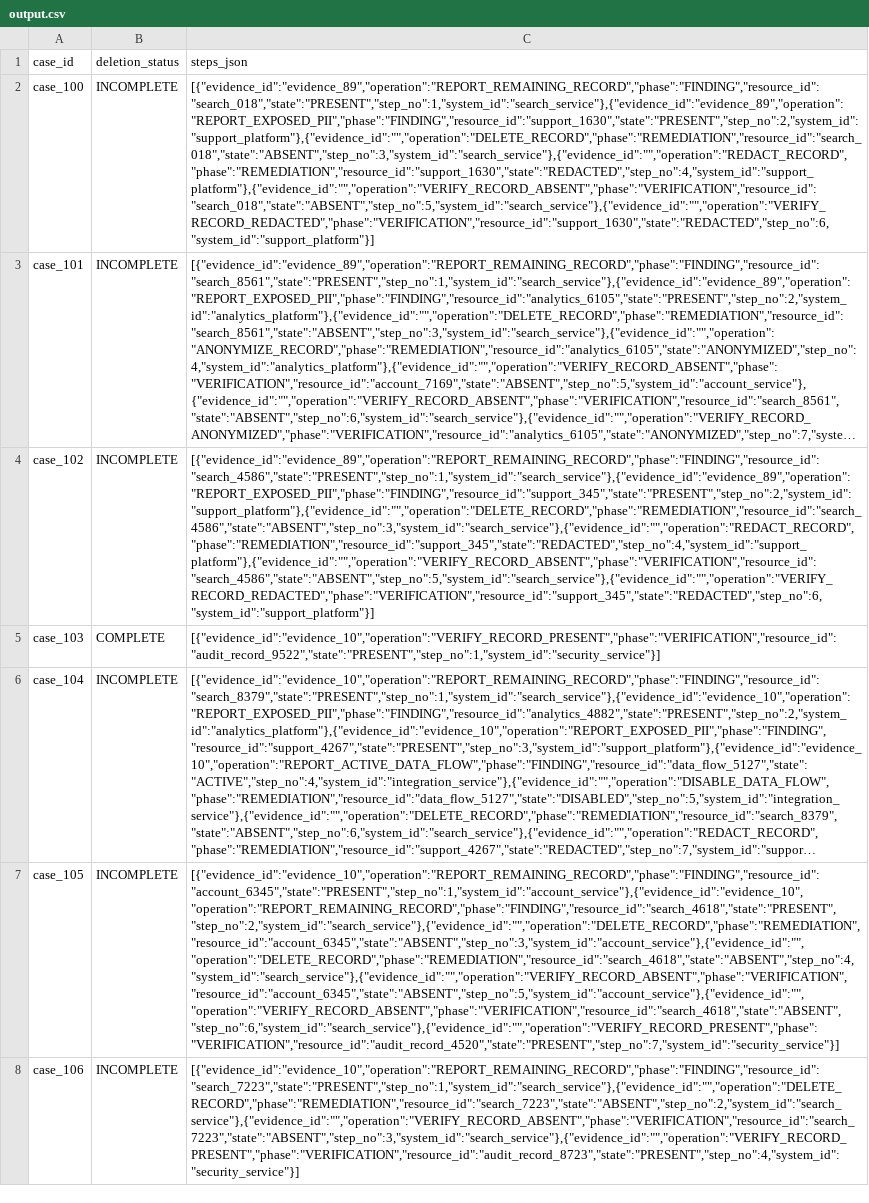
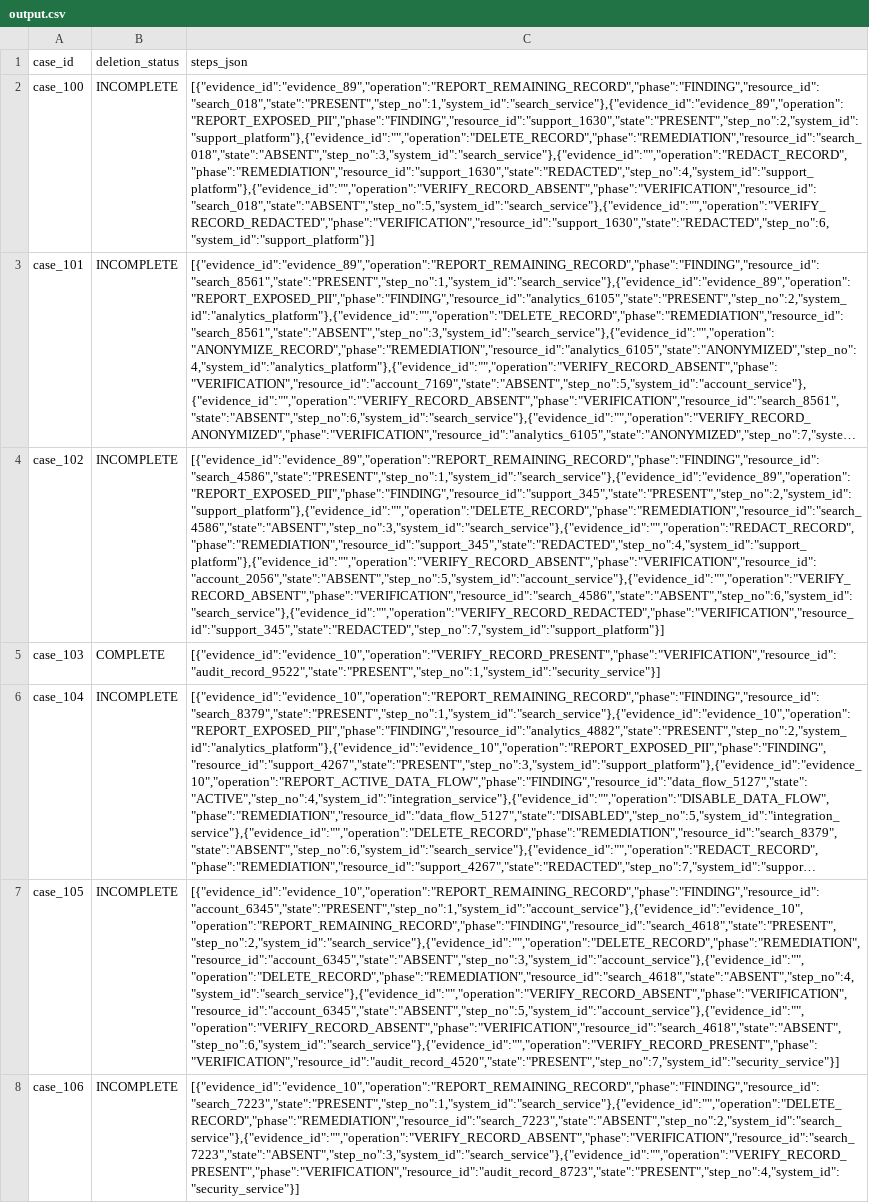
Before and after one commit to suhaani1709/ghost-data-solution, a CSV file: output.csv, drawn as a sheet; only a part is shown; long unchanged cells end in …; the diff covers the shown part only; the diff names each change by its address in the sheet, - before the commit and + after, or states it on an @@ line.

```diff
--- a/output.csv
+++ b/output.csv
-C4 (steps_json): [{"evidence_id":"evidence_89","operation":"REPORT_REMAINING_RECORD","phase":"FINDING","resource_id":"search_4586","state":"PRESENT","step_no":1,"system_id":"search_service"},{"evidence_id":"evidence_89","operation":"REPORT_EXPOSED_PII","phase":"FINDING","resource_id":"support_345","state":"PRESENT","step_no":2,"system_id":"support_platform"},{"evidence_id":"","operation":"DELETE_RECORD","phase":"REMEDIATION","resource_id":"search_4586","state":"ABSENT","step_no":3,"system_id":"search_service"},{"evidence_id":"","operation":"REDACT_RECORD","phase":"REMEDIATION","resource_id":"support_345","state":"REDACTED","step_no":4,"system_id":"support_platform"},{"evidence_id":"","operation":"VERIFY_RECORD_ABSENT","phase":"VERIFICATION","resource_id":"search_4586","state":"ABSENT","step_no":5,"system_id":"search_service"},{"evidence_id":"","operation":"VERIFY_RECORD_REDACTED","phase":"VERIFICATION","resource_id":"support_345","state":"REDACTED","step_no":6,"system_id":"support_platform"}]
+C4 (steps_json): [{"evidence_id":"evidence_89","operation":"REPORT_REMAINING_RECORD","phase":"FINDING","resource_id":"search_4586","state":"PRESENT","step_no":1,"system_id":"search_service"},{"evidence_id":"evidence_89","operation":"REPORT_EXPOSED_PII","phase":"FINDING","resource_id":"support_345","state":"PRESENT","step_no":2,"system_id":"support_platform"},{"evidence_id":"","operation":"DELETE_RECORD","phase":"REMEDIATION","resource_id":"search_4586","state":"ABSENT","step_no":3,"system_id":"search_service"},{"evidence_id":"","operation":"REDACT_RECORD","phase":"REMEDIATION","resource_id":"support_345","state":"REDACTED","step_no":4,"system_id":"support_platform"},{"evidence_id":"","operation":"VERIFY_RECORD_ABSENT","phase":"VERIFICATION","resource_id":"account_2056","state":"ABSENT","step_no":5,"system_id":"account_service"},{"evidence_id":"","operation":"VERIFY_RECORD_ABSENT","phase":"VERIFICATION","resource_id":"search_4586","state":"ABSENT","step_no":6,"system_id":"search_service"},{"evidence_id":"","operation":"VERIFY_RECORD_REDACTED","phase":"VERIFICATION","resource_id":"support_345","state":"REDACTED","step_no":7,"system_id":"support_platform"}]
```
Also changed, not shown: 8 edited cells elsewhere in this file, 17 other files.
